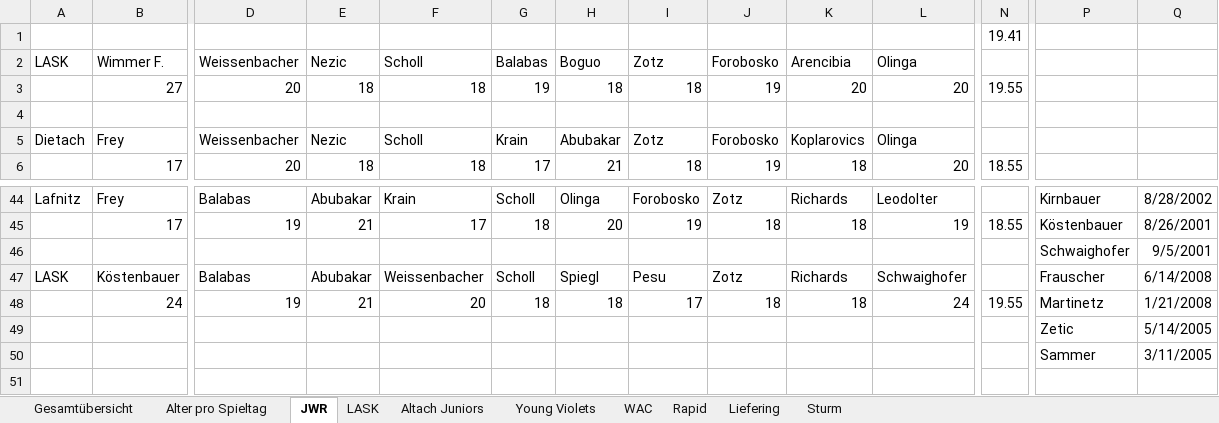
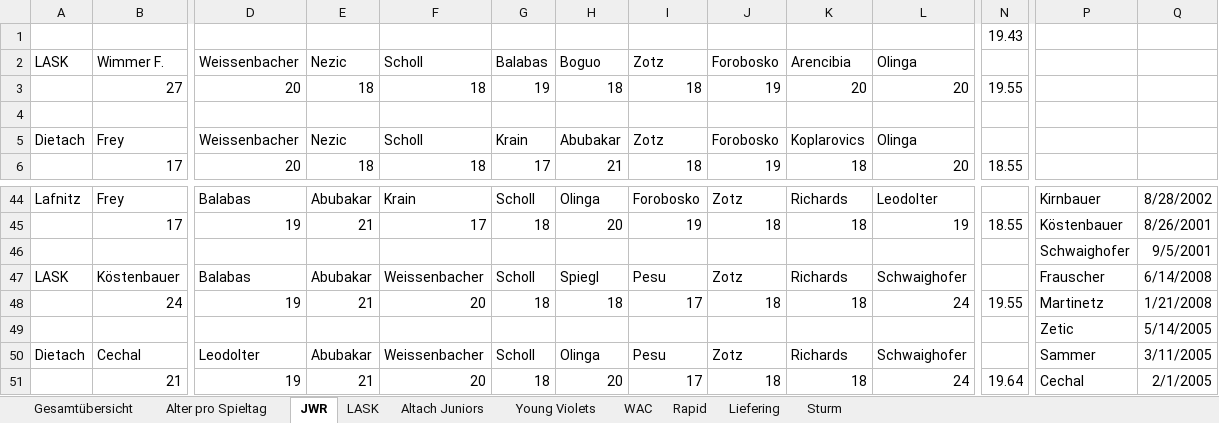
Before and after one commit to mariodemmelbauer/jwr-altersstatistik-dashboard, an Excel workbook: Statistik Altersdurchschnitt.xlsx, sheet JWR, drawn as a sheet; only a part is shown, gaps mark what is left out; values as stored, in another font and other column widths than the file's, no borders; charts and pictures not drawn; removed rows and columns are numbered as before the commit, all else as after; rows hold the shown columns only; the diff names each change by its address in the sheet, - before the commit and + after, or states it on an @@ line.

```diff
--- a/Statistik Altersdurchschnitt.xlsx (sheet JWR)
+++ b/Statistik Altersdurchschnitt.xlsx (sheet JWR)
-N1: 19.41
+N1: 19.43
-row 50:  |  |  |  |  |  |  |  |  |  |  |  | Sammer | 3/11/2005
+row 50: Dietach | Cechal | Leodolter | Abubakar | Weissenbacher | Scholl | Olinga | Pesu | Zotz | Richards | Schwaighofer |  | Sammer | 3/11/2005
+row 51:  | 21 | 19 | 21 | 20 | 18 | 20 | 17 | 18 | 18 | 24 | 19.64 | Cechal | 2/1/2005
```
Also changed, not shown: sheet Sturm, sheet Alter pro Spieltag, sheet LASK, sheet Rapid, sheet Liefering, sheet WAC, 2 more sheets, charts or pictures.
